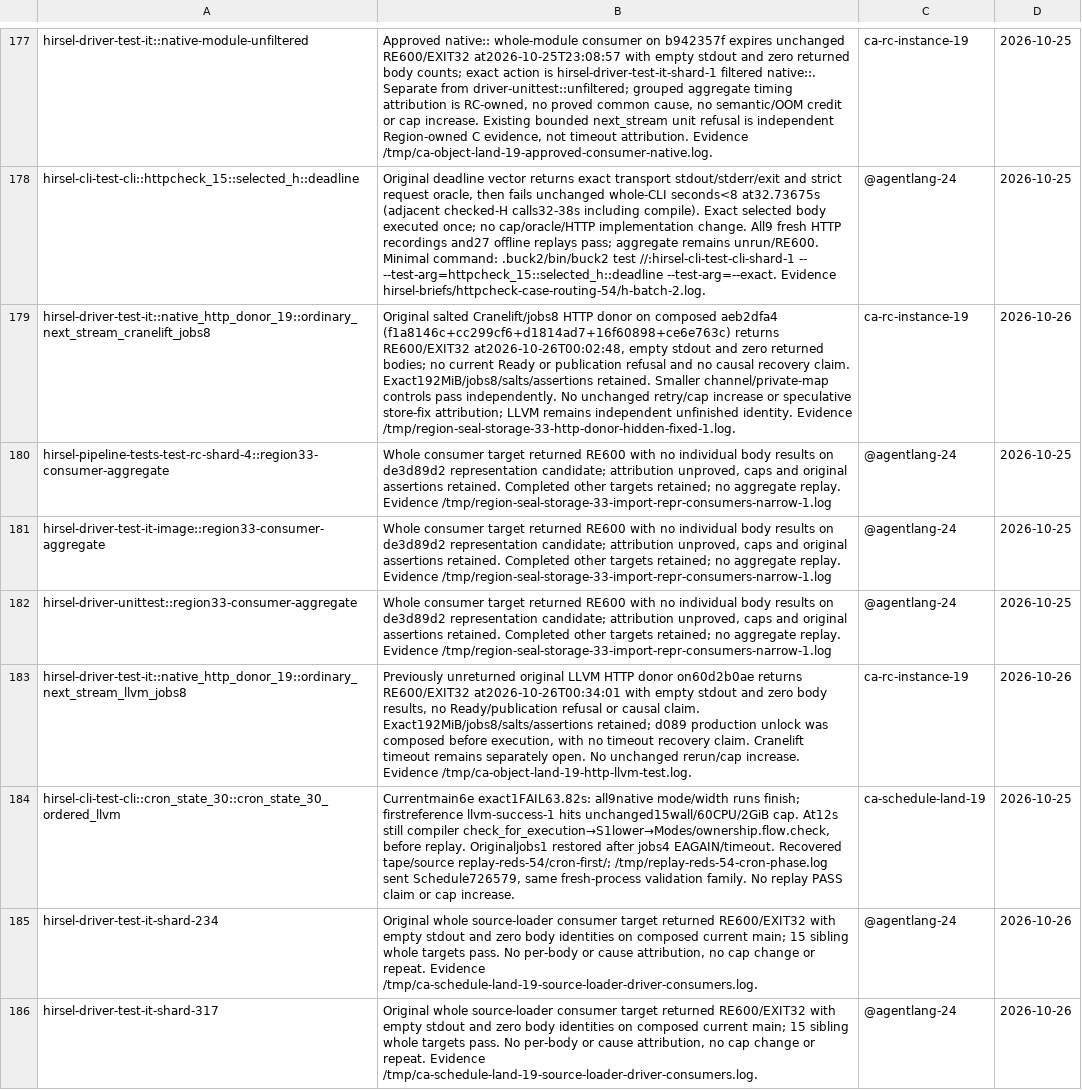
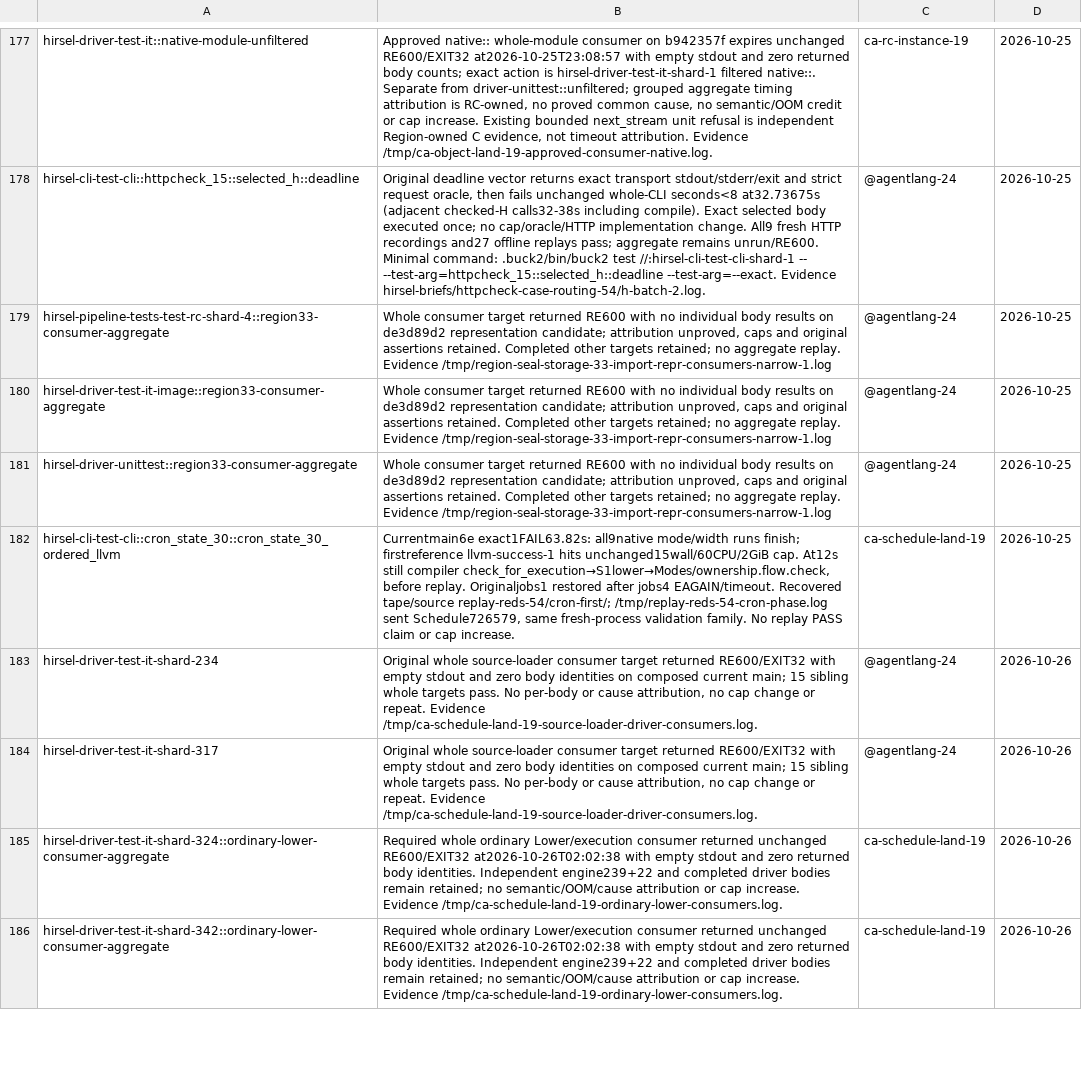
Before and after one commit to SamGalanakis/hirsel-lang, a TSV file: tools/known-failures.tsv, drawn as a sheet; only a part is shown, gaps mark what is left out; the shorter side is filled out with more unchanged rows; the diff names each change by its address in the sheet, - before the commit and + after, or states it on an @@ line.

Commit message:
Remove stale HTTP donor rows for tests never introduced on main
Neither recorded donor test exists on main. Introducing 0605cb81 and recorded candidate 60d2b0ae are not main ancestors. Retire only these stale identities per owner ruling735827; the current seed_parity unit tests retain their separate executed timeout evidence.

```diff
--- a/tools/known-failures.tsv
+++ b/tools/known-failures.tsv
-row 179: hirsel-driver-test-it::native_http_donor_19::ordinary_next_stream_cranelift_jobs8 | Original salted Cranelift/jobs8 HTTP donor on composed aeb2dfa4 (f1a8146c+cc299cf6+d1814ad7+16f60898+ce6e763c) returns RE600/EXIT32 at2026-10-26T00:02:48, empty stdout and zero returned bodies; no current Ready or publication refusal and no causal recovery claim. Exact192MiB/jobs8/salts/assertions retained. Smaller channel/private-map controls pass independently. No unchanged retry/cap increase or speculative store-fix attribution; LLVM remains independent unfinished identity. Evidence /tmp/region-seal-storage-33-http-donor-hidden-fixed-1.log. | ca-rc-instance-19 | 2026-10-26
-row 183: hirsel-driver-test-it::native_http_donor_19::ordinary_next_stream_llvm_jobs8 | Previously unreturned original LLVM HTTP donor on60d2b0ae returns RE600/EXIT32 at2026-10-26T00:34:01 with empty stdout and zero body results, no Ready/publication refusal or causal claim. Exact192MiB/jobs8/salts/assertions retained; d089 production unlock was composed before execution, with no timeout recovery claim. Cranelift timeout remains separately open. No unchanged rerun/cap increase. Evidence /tmp/ca-object-land-19-http-llvm-test.log. | ca-rc-instance-19 | 2026-10-26
```
